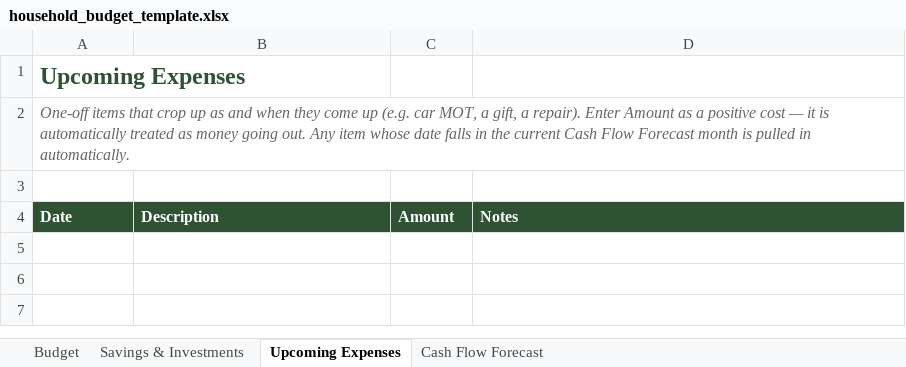
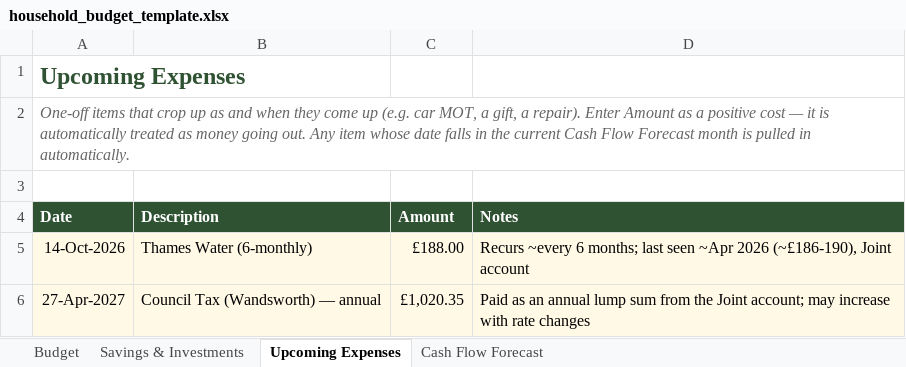
Before and after one commit to rorymcstay/cashflow-forecaster, an Excel workbook: household_budget_template.xlsx, sheet Upcoming Expenses, drawn as a sheet; values as stored, in another font and other column widths than the file's, no borders; the diff names each change by its address in the sheet, - before the commit and + after, or states it on an @@ line.

```diff
--- a/household_budget_template.xlsx (sheet Upcoming Expenses)
+++ b/household_budget_template.xlsx (sheet Upcoming Expenses)
+row 5: 14-Oct-2026 | Thames Water (6-monthly) | £188.00 | Recurs ~every 6 months; last seen ~Apr 2026 (~£186-190), Joint account
+row 6: 27-Apr-2027 | Council Tax (Wandsworth) — annual | £1,020.35 | Paid as an annual lump sum from the Joint account; may increase with rate changes
```
Also changed, not shown: sheet Budget, sheet Cash Flow Forecast, 33 other files.
